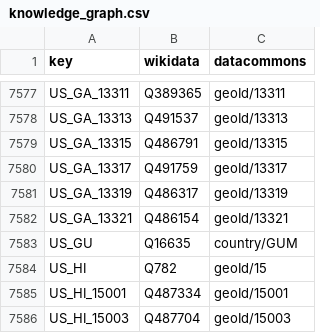
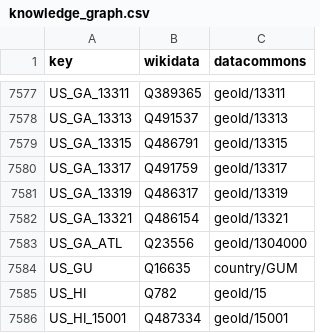
Before and after one commit to GoogleCloudPlatform/covid-19-open-data, a CSV file: src/data/knowledge_graph.csv, drawn as a sheet; only a part is shown, gaps mark what is left out; the shorter side is filled out with more unchanged rows; the diff names each change by its address in the sheet, - before the commit and + after, or states it on an @@ line.

Commit message:
Add locality-level data (#261)
* Add locality_code and locality_name columns

* Add locality table

* Add US_GA_ATL locality

* Fix unit test

* Add DRC subregions. (#242)

* Add DRC subregions to the epidemiology pipeline.

* Add Mozambique subregions to epidemiology pipeline. (#252)

* Fix locality metadata

Co-authored-by: Mayank Daswani <mdaswani@google.com>

```diff
--- a/src/data/knowledge_graph.csv
+++ b/src/data/knowledge_graph.csv
+row 7583: US_GA_ATL | Q23556 | geoId/1304000
```
Also changed, not shown: 6 other files.
